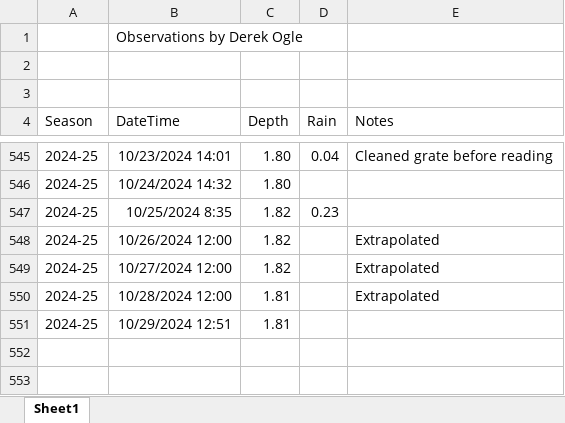
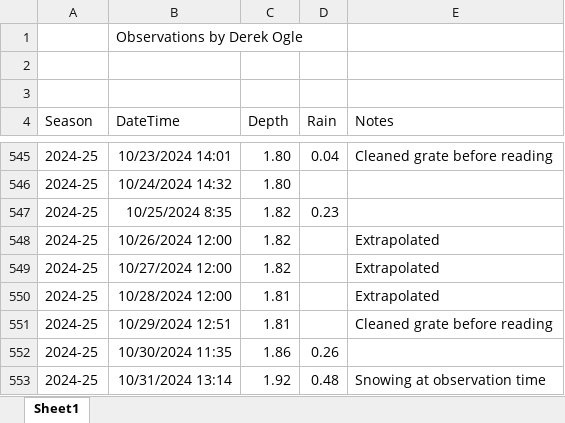
Before and after one commit to droglenc/droglenc.github.io, an Excel workbook: portfolio/posts/_data/Flynn_Dam_Heights.xlsx, sheet Sheet1, drawn as a sheet; only a part is shown, gaps mark what is left out; values as stored, in another font and other column widths than the file's, no borders; the diff names each change by its address in the sheet, - before the commit and + after, or states it on an @@ line.

```diff
--- a/portfolio/posts/_data/Flynn_Dam_Heights.xlsx (sheet Sheet1)
+++ b/portfolio/posts/_data/Flynn_Dam_Heights.xlsx (sheet Sheet1)
-E551 (Notes): (empty)
+E551 (Notes): Cleaned grate before reading
+row 552: 2024-25 | 10/30/2024 11:35 | 1.86 | 0.26
+row 553: 2024-25 | 10/31/2024 13:14 | 1.92 | 0.48 | Snowing at observation time
```
Also changed, not shown: 13 other files.
